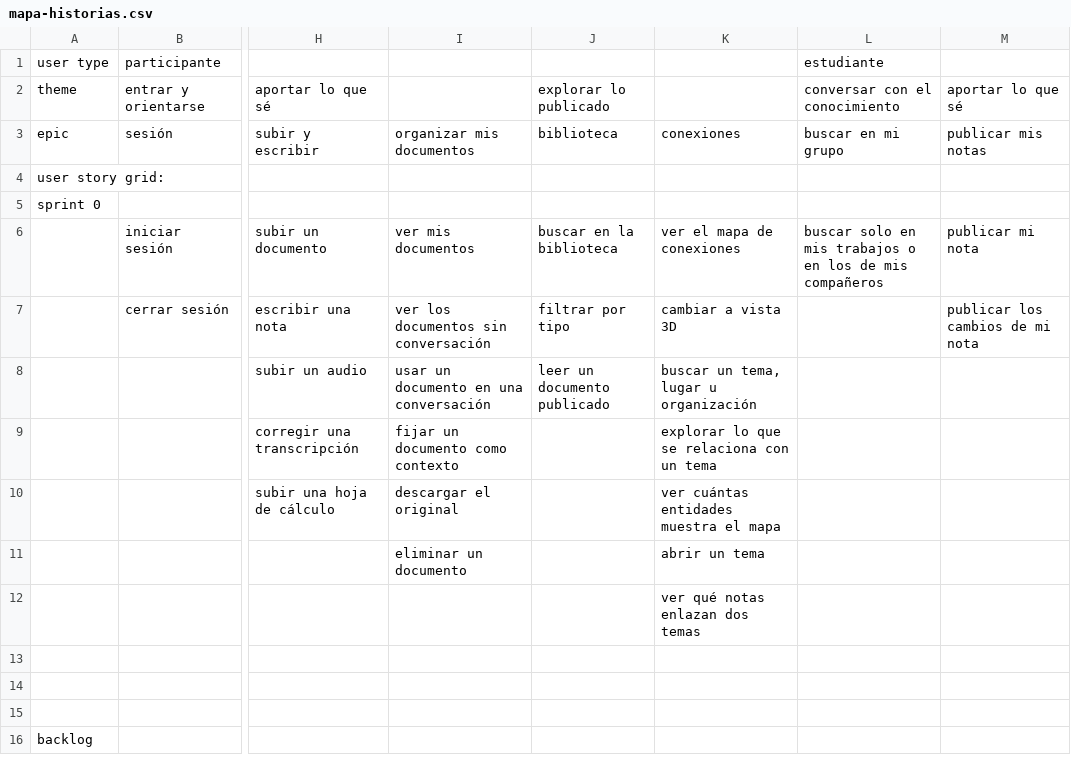
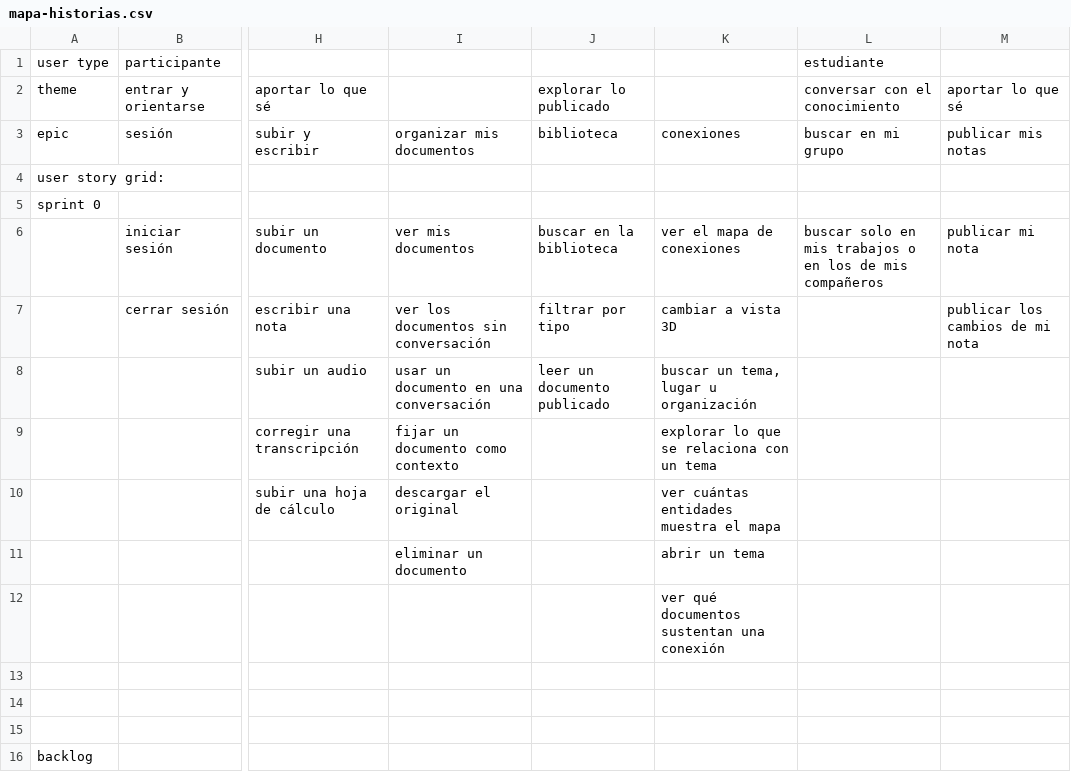
Before and after one commit to ecosistemas-de-conocimiento/ecosistemas-de-conocimiento, a CSV file: plan/mapa-historias.csv, drawn as a sheet; only a part is shown, gaps mark what is left out; the diff names each change by its address in the sheet, - before the commit and + after, or states it on an @@ line.

```diff
--- a/plan/mapa-historias.csv
+++ b/plan/mapa-historias.csv
-K12: ver qué notas enlazan dos temas
+K12: ver qué documentos sustentan una conexión
```
Also changed, not shown: 2 other files.
